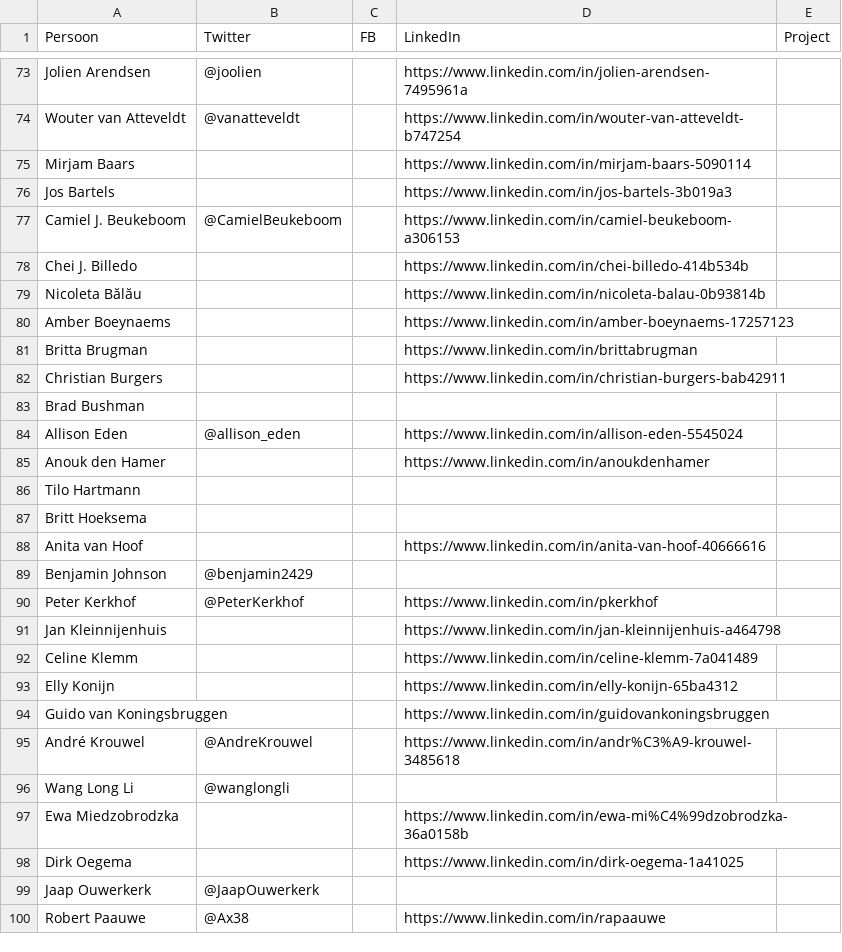
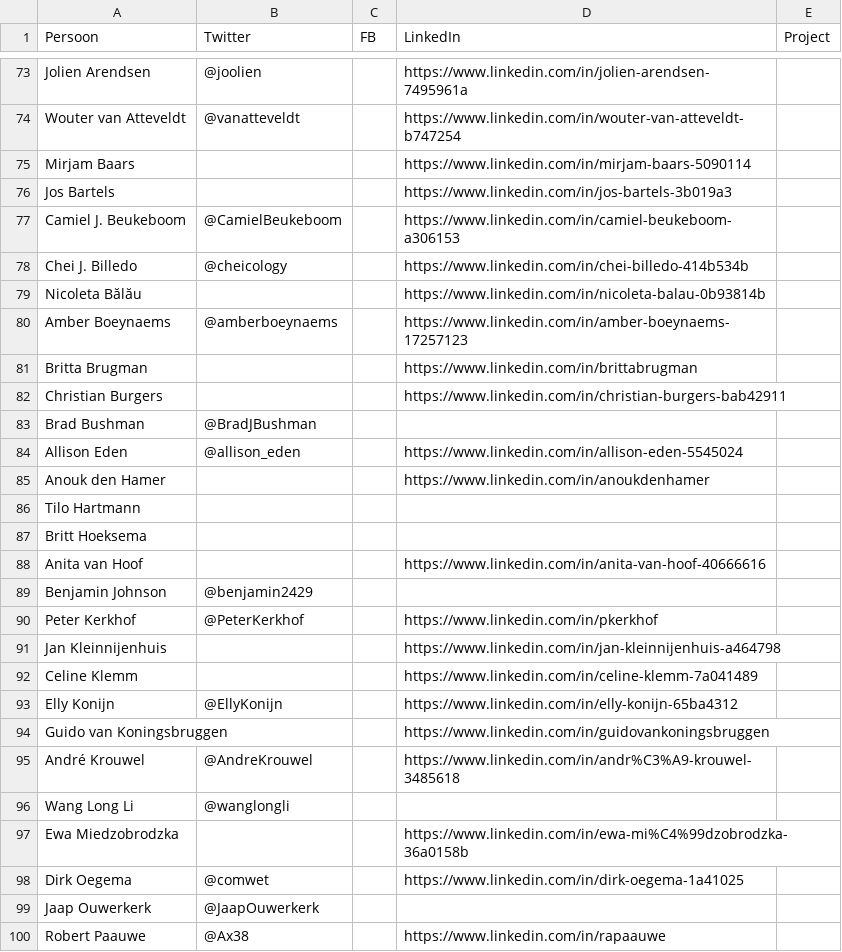
Before and after one commit to fmvb/social-web, a CSV file: social-app/tni-staff.csv, drawn as a sheet; only a part is shown, gaps mark what is left out.

Commit message:
Added more twitter accounts. 50% done

```diff
--- a/social-app/tni-staff.csv
+++ b/social-app/tni-staff.csv
@@ -77,8 +77,8 @@ Jos Bartels,,,https://www.linkedin.com/in/jos-bartels-3b019a3,
 Camiel J. Beukeboom,@CamielBeukeboom,,https://www.linkedin.com/in/camiel-beukeboom-a306153,
-Chei J. Billedo,,,https://www.linkedin.com/in/chei-billedo-414b534b,
+Chei J. Billedo,@cheicology,,https://www.linkedin.com/in/chei-billedo-414b534b,
 Nicoleta Bălău,,,https://www.linkedin.com/in/nicoleta-balau-0b93814b,
-Amber Boeynaems,,,https://www.linkedin.com/in/amber-boeynaems-17257123,
+Amber Boeynaems,@amberboeynaems,,https://www.linkedin.com/in/amber-boeynaems-17257123,
 Britta Brugman,,,https://www.linkedin.com/in/brittabrugman,
 Christian Burgers,,,https://www.linkedin.com/in/christian-burgers-bab42911,
-Brad Bushman,,,,
+Brad Bushman,@BradJBushman,,,
 Allison Eden,@allison_eden,,https://www.linkedin.com/in/allison-eden-5545024,
@@ -92,3 +92,3 @@ Jan Kleinnijenhuis,,,https://www.linkedin.com/in/jan-kleinnijenhuis-a464798,
 Celine Klemm,,,https://www.linkedin.com/in/celine-klemm-7a041489,
-Elly Konijn,,,https://www.linkedin.com/in/elly-konijn-65ba4312,
+Elly Konijn,@EllyKonijn,,https://www.linkedin.com/in/elly-konijn-65ba4312,
 Guido van Koningsbruggen,,,https://www.linkedin.com/in/guidovankoningsbruggen,
@@ -97,3 +97,3 @@ Wang Long Li,@wanglongli,,,
 Ewa Miedzobrodzka,,,https://www.linkedin.com/in/ewa-mi%C4%99dzobrodzka-36a0158b,
-Dirk Oegema,,,https://www.linkedin.com/in/dirk-oegema-1a41025,
+Dirk Oegema,@comwet,,https://www.linkedin.com/in/dirk-oegema-1a41025,
 Jaap Ouwerkerk,@JaapOuwerkerk,,,
```
